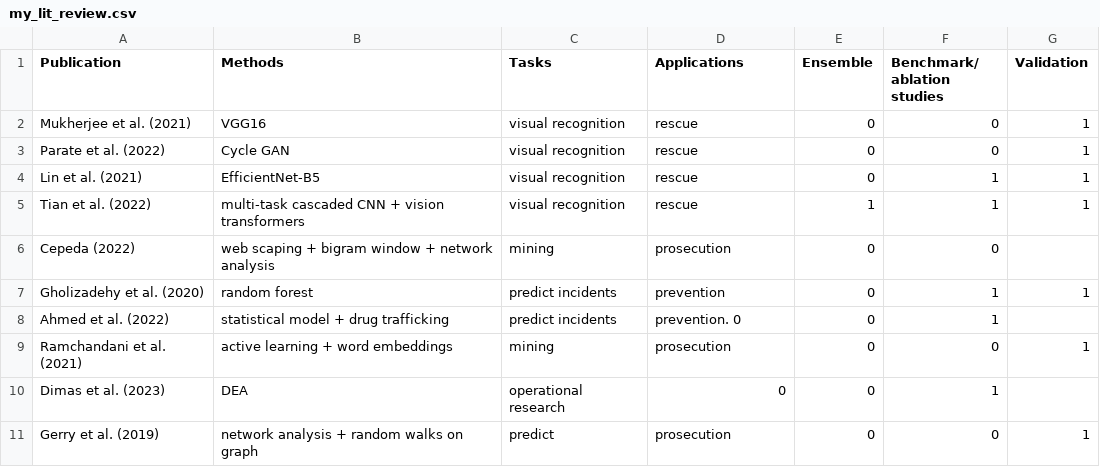
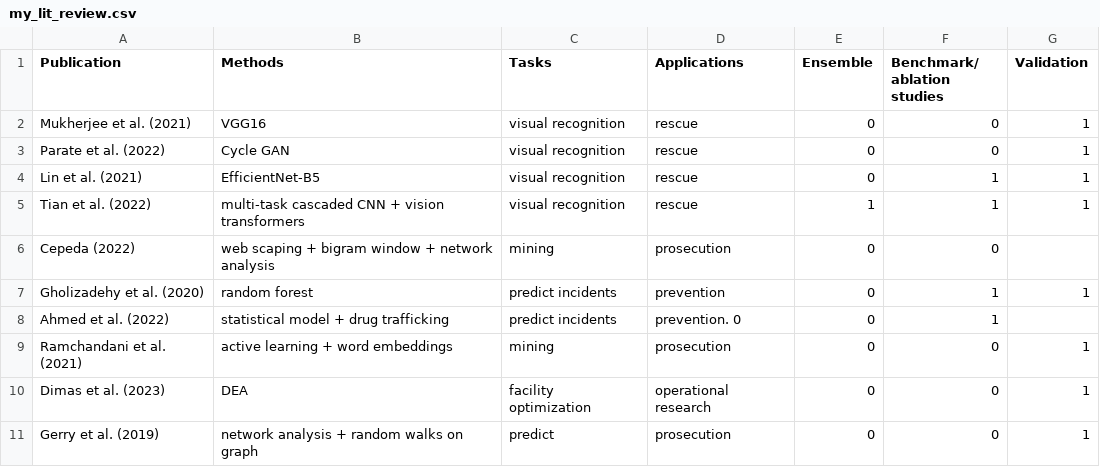
Before and after one commit to tcw1470/HT, a CSV file: meta_data/my_lit_review.csv, drawn as a sheet.

Commit message:
Update my_lit_review.csv

```diff
--- a/meta_data/my_lit_review.csv
+++ b/meta_data/my_lit_review.csv
@@ -9,3 +9,3 @@ Ahmed et al. (2022), statistical model + drug trafficking, predict incidents, pr
 Ramchandani et al. (2021), active learning + word embeddings, mining, prosecution, 0, 0, 1
-Dimas et al. (2023), DEA, operational research, 0, 0, 1
+Dimas et al. (2023), DEA, facility optimization, operational research, 0, 0, 1
 Gerry et al. (2019), network analysis + random walks on graph, predict, prosecution, 0, 0, 1
```
